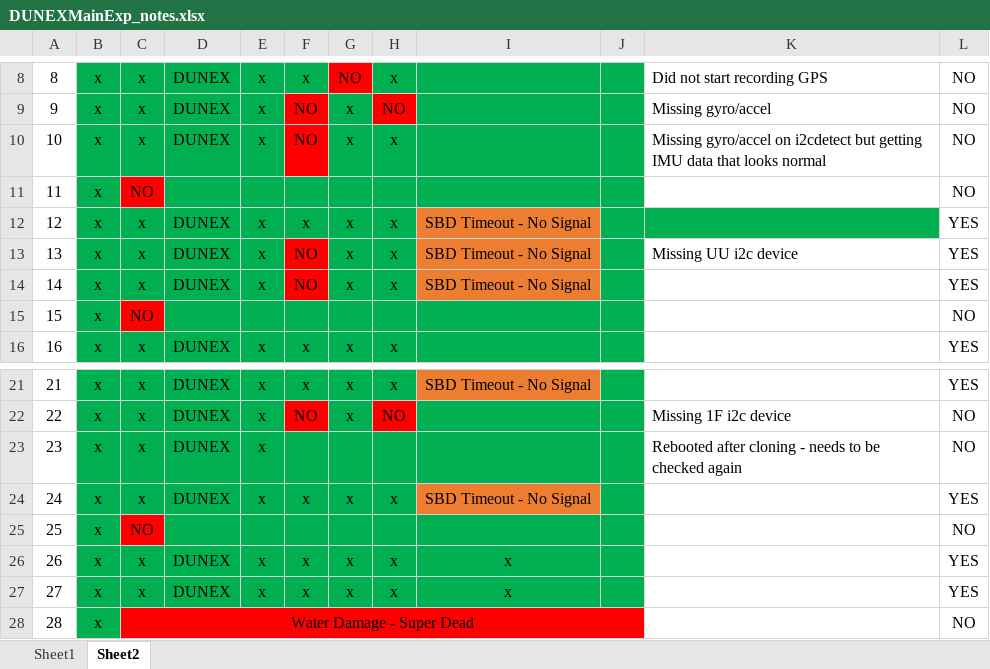
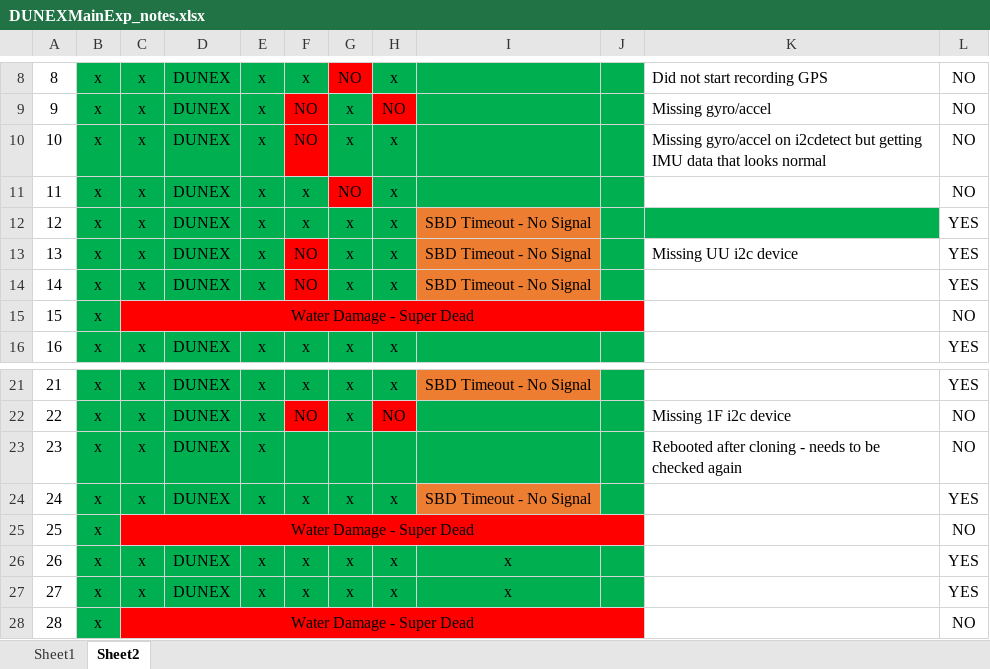
Before and after one commit to SASlabgroup/DUNEXMainExp, an Excel workbook: DUNEXMainExp_notes.xlsx, sheet Sheet2, drawn as a sheet; only a part is shown, gaps mark what is left out; values as stored, in another font and other column widths than the file's, no borders; conditional formats not drawn; removed rows and columns are numbered as before the commit, all else as after; the diff names each change by its address in the sheet, - before the commit and + after, or states it on an @@ line.

```diff
--- a/DUNEXMainExp_notes.xlsx (sheet Sheet2)
+++ b/DUNEXMainExp_notes.xlsx (sheet Sheet2)
-row 11: 11 | x | NO |  |  |  |  |  |  |  |  | NO
+row 11: 11 | x | x | DUNEX | x | x | NO | x |  |  |  | NO
-row 15: 15 | x | NO |  |  |  |  |  |  |  |  | NO
+row 15: 15 | x | Water Damage - Super Dead |  |  |  |  |  |  |  |  | NO
-row 25: 25 | x | NO |  |  |  |  |  |  |  |  | NO
+row 25: 25 | x | Water Damage - Super Dead |  |  |  |  |  |  |  |  | NO
```
Also changed, not shown: sheet Sheet1, 2 other files.
